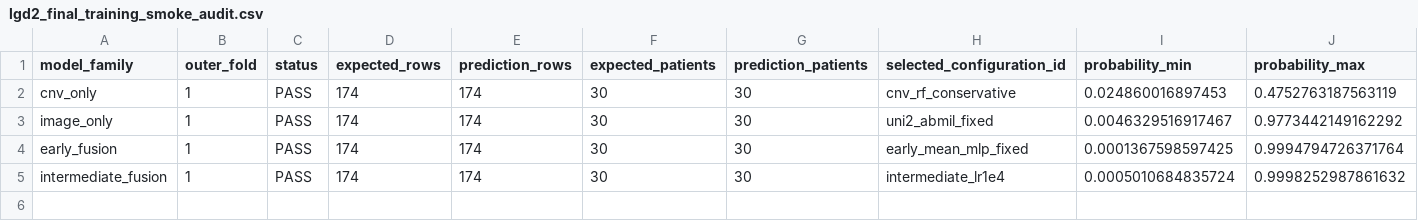
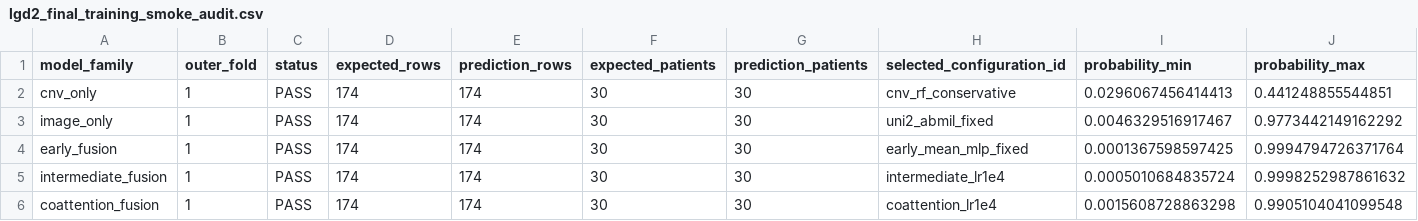
Before and after one commit to rzuberi/multimodal-barretts-progression, a CSV file: reports/thesis_ch1/lgd2_final_training_smoke_audit.csv, drawn as a sheet; only a part is shown; rows hold the shown columns only; the diff names each change by its address in the sheet, - before the commit and + after, or states it on an @@ line.

```diff
--- a/reports/thesis_ch1/lgd2_final_training_smoke_audit.csv
+++ b/reports/thesis_ch1/lgd2_final_training_smoke_audit.csv
-I2 (probability_min): 0.024860016897453
+I2 (probability_min): 0.0296067456414413
-J2 (probability_max): 0.4752763187563119
+J2 (probability_max): 0.441248855544851
+row 6: coattention_fusion | 1 | PASS | 174 | 174 | 30 | 30 | coattention_lr1e4 | 0.0015608728863298 | 0.9905104041099548
```
Also changed, not shown: reports/thesis_ch1/lgd2_final_pre_event_model_comparison.csv, 18 other files.
